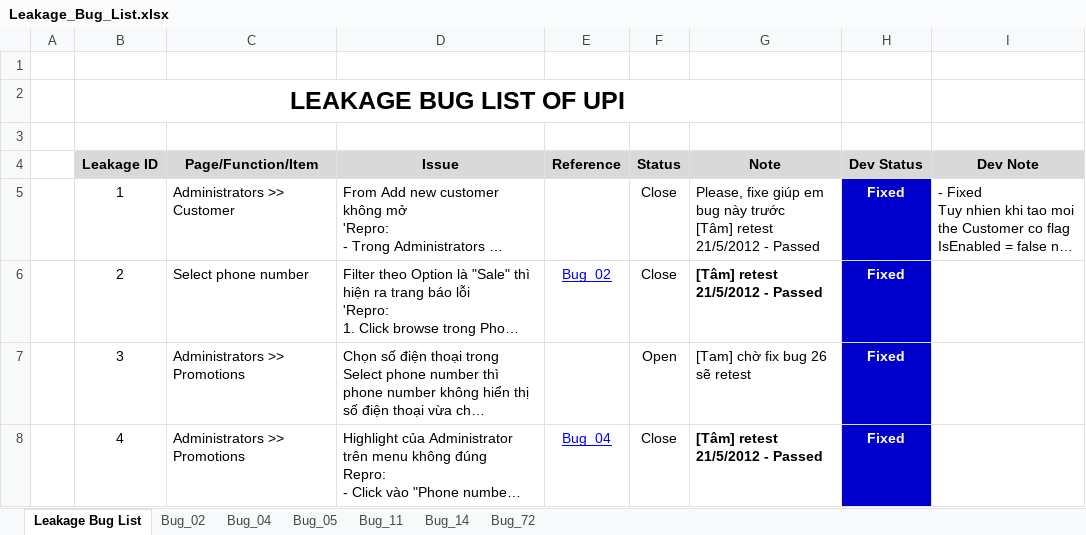
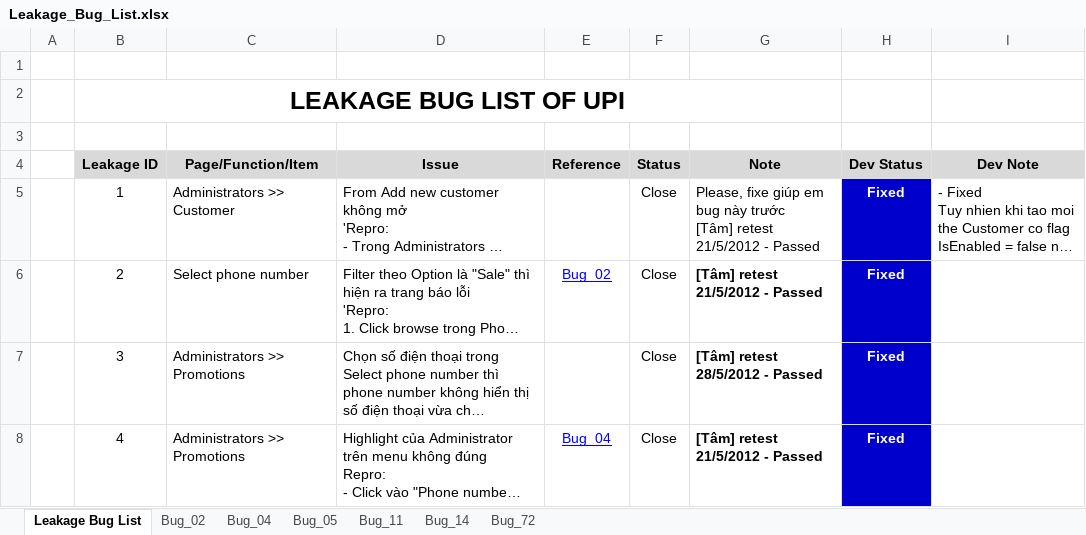
Before and after one commit to groshugo/unitedpharma, an Excel workbook: 04_TESTING/Leakage_Bug_List.xlsx, sheet Leakage Bug List, drawn as a sheet; only a part is shown; long unchanged cells end in …; values as stored, in another font and other column widths than the file's, no borders; conditional formats not drawn; the diff covers the shown part only; the diff names each change by its address in the sheet, - before the commit and + after, or states it on an @@ line.

Commit message:
Update Bug

```diff
--- a/04_TESTING/Leakage_Bug_List.xlsx (sheet Leakage Bug List)
+++ b/04_TESTING/Leakage_Bug_List.xlsx (sheet Leakage Bug List)
-F7 (Status): Open
+F7 (Status): Close
-G7 (Note): [Tam] chờ fix bug 26 sẽ retest
+G7 (Note): [Tâm] retest 28/5/2012 - Passed
-G7 bold: off
+G7 bold: on
```
Also changed, not shown: 1 added row and 6 edited cells elsewhere in this sheet.
